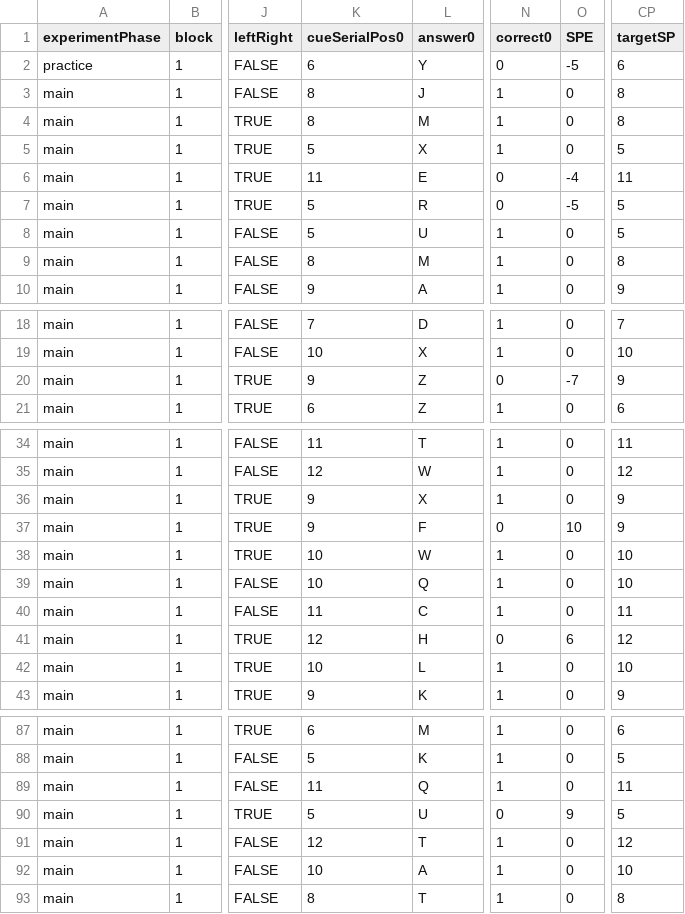
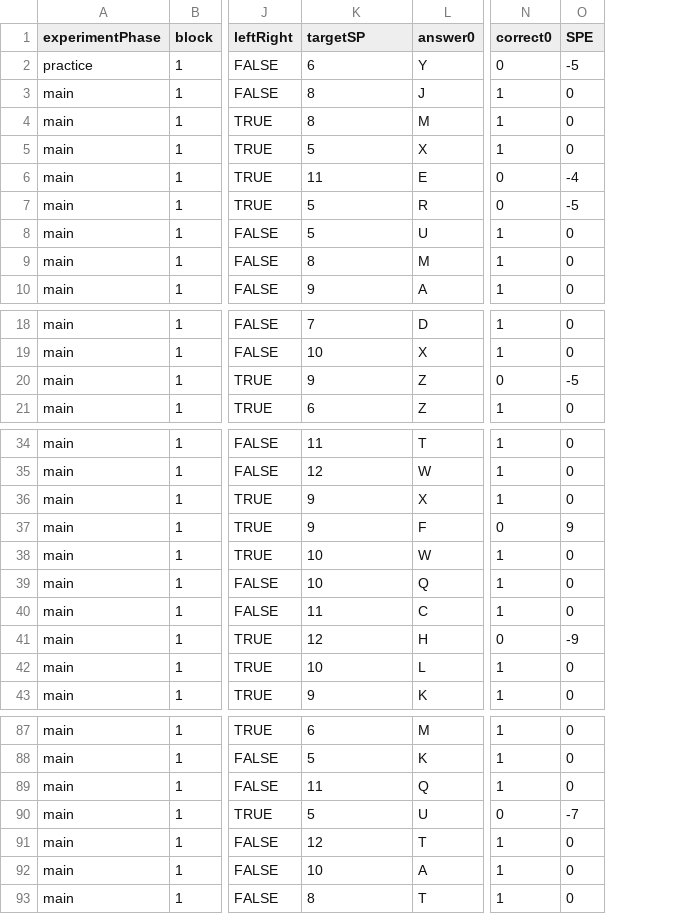
Before and after one commit to alexholcombe/wordsLettersRSVPhorizVert, a TSV file: data/MBL/oneRing.tsv, drawn as a sheet; only a part is shown, gaps mark what is left out; the diff names each change by its address in the sheet, - before the commit and + after, or states it on an @@ line.

```diff
--- a/data/MBL/oneRing.tsv
+++ b/data/MBL/oneRing.tsv
-column CP (targetSP), rows 2-10: 6 | 8 | 8 | 5 | 11 | 5 | 5 | 8 | 9; rows 18-21: 7 | 10 | 9 | 6; rows 34-43: 11 | 12 | 9 | 9 | 10 | 10 | 11 | 12 | 10 | 9; rows 87-93: 6 | 5 | 11 | 5 | 12 | 10 | 8
-K1: cueSerialPos0
+K1: targetSP
-O20 (SPE): -7
+O20 (SPE): -5
-O37 (SPE): 10
+O37 (SPE): 9
-O41 (SPE): 6
+O41 (SPE): -9
-O90 (SPE): 9
+O90 (SPE): -7
```
Also changed, not shown: 8 other files.
